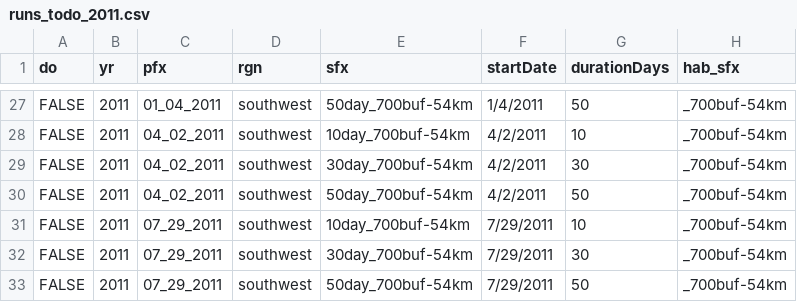
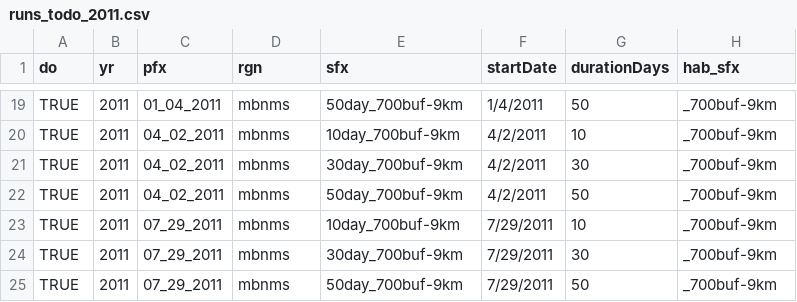
Before and after one commit to marinebon/connectivity, a CSV file: runs_todo_2011.csv, drawn as a sheet; only a part is shown, gaps mark what is left out; addresses are those after the commit; the diff covers the shown part only; the diff names each change by its address in the sheet, - before the commit and + after, or states it on an @@ line.

```diff
--- a/runs_todo_2011.csv
+++ b/runs_todo_2011.csv
-A19:A25 (do): FALSE
+A19:A25 (do): TRUE
-D19:D25 (rgn): southwest
+D19:D25 (rgn): mbnms
-E19 (sfx): 50day_700buf-54km
+E19 (sfx): 50day_700buf-9km
-H19:H25 (hab_sfx): _700buf-54km
+H19:H25 (hab_sfx): _700buf-9km
-E20 (sfx): 10day_700buf-54km
+E20 (sfx): 10day_700buf-9km
-E21 (sfx): 30day_700buf-54km
+E21 (sfx): 30day_700buf-9km
-E22 (sfx): 50day_700buf-54km
+E22 (sfx): 50day_700buf-9km
-E23 (sfx): 10day_700buf-54km
+E23 (sfx): 10day_700buf-9km
-E24 (sfx): 30day_700buf-54km
+E24 (sfx): 30day_700buf-9km
-E25 (sfx): 50day_700buf-54km
+E25 (sfx): 50day_700buf-9km
```
Also changed, not shown: 8 removed rows and 68 edited cells elsewhere in this file.
